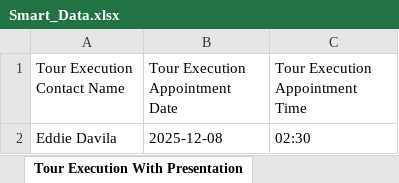
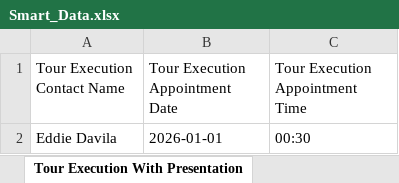
Before and after one commit to abubakararshad1/SmartRep, an Excel workbook: Excel/Smart_Data.xlsx, sheet Tour Execution With Presentation, drawn as a sheet; values as stored, in another font and other column widths than the file's, no borders; the diff names each change by its address in the sheet, - before the commit and + after, or states it on an @@ line.

```diff
--- a/Excel/Smart_Data.xlsx (sheet Tour Execution With Presentation)
+++ b/Excel/Smart_Data.xlsx (sheet Tour Execution With Presentation)
-B2 (Tour Execution Appointment Date): 2025-12-08
+B2 (Tour Execution Appointment Date): 2026-01-01
-C2 (Tour Execution Appointment Time): 02:30
+C2 (Tour Execution Appointment Time): 00:30
```
Also changed, not shown: sheet Convert Tour Plan, sheet Tour Plan, 5 other files.
